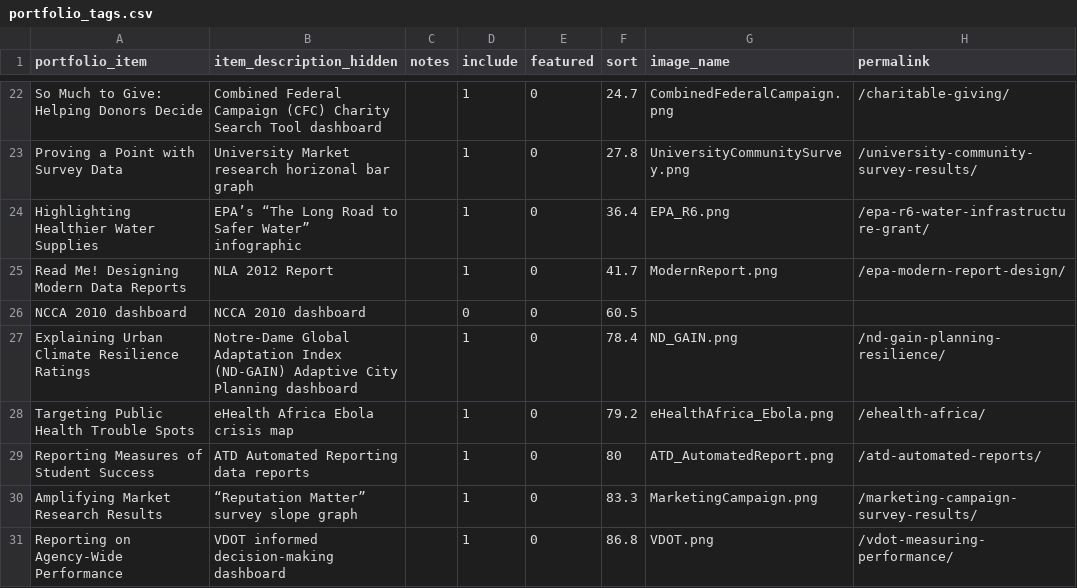
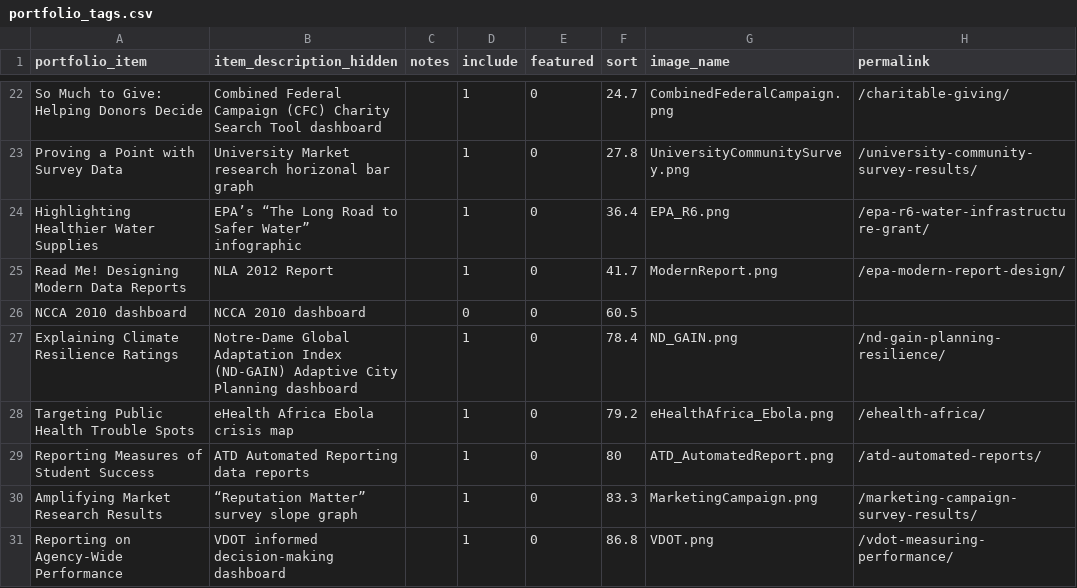
Before and after one commit to crow-insight/crow-insight.github.io, a CSV file: assets/data/portfolio_tags.csv, drawn as a sheet; only a part is shown, gaps mark what is left out; the diff names each change by its address in the sheet, - before the commit and + after, or states it on an @@ line.

Commit message:
p tags

```diff
--- a/assets/data/portfolio_tags.csv
+++ b/assets/data/portfolio_tags.csv
-A27 (portfolio_item): Explaining Urban Climate Resilience Ratings
+A27 (portfolio_item): Explaining Climate Resilience Ratings
```
